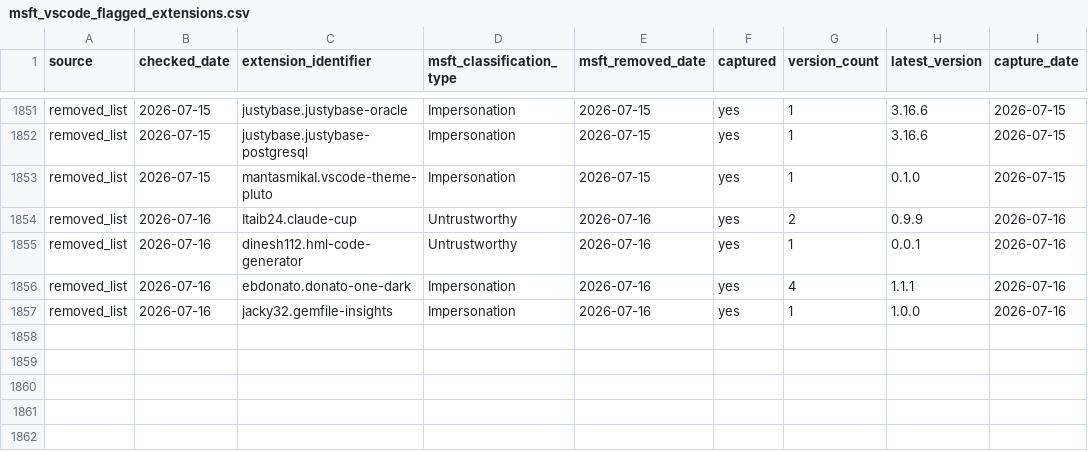
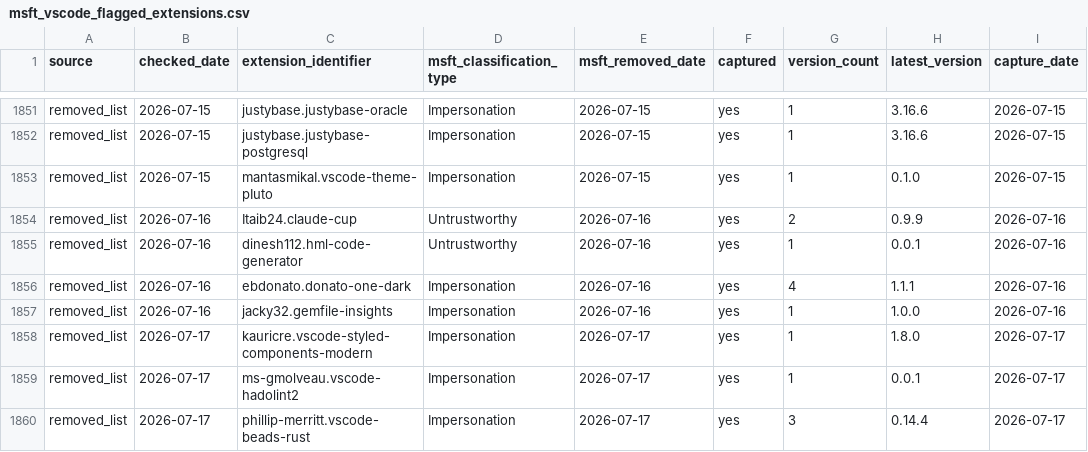
Before and after one commit to kalachkar/vsmex, a CSV file: metadata/msft_vscode_flagged_extensions.csv, drawn as a sheet; only a part is shown, gaps mark what is left out; the diff names each change by its address in the sheet, - before the commit and + after, or states it on an @@ line.

Commit message:
sync: +3 new flagged extensions

```diff
--- a/metadata/msft_vscode_flagged_extensions.csv
+++ b/metadata/msft_vscode_flagged_extensions.csv
+row 1858: removed_list | 2026-07-17 | kauricre.vscode-styled-components-modern | Impersonation | 2026-07-17 | yes | 1 | 1.8.0 | 2026-07-17
+row 1859: removed_list | 2026-07-17 | ms-gmolveau.vscode-hadolint2 | Impersonation | 2026-07-17 | yes | 1 | 0.0.1 | 2026-07-17
+row 1860: removed_list | 2026-07-17 | phillip-merritt.vscode-beads-rust | Impersonation | 2026-07-17 | yes | 3 | 0.14.4 | 2026-07-17
```
